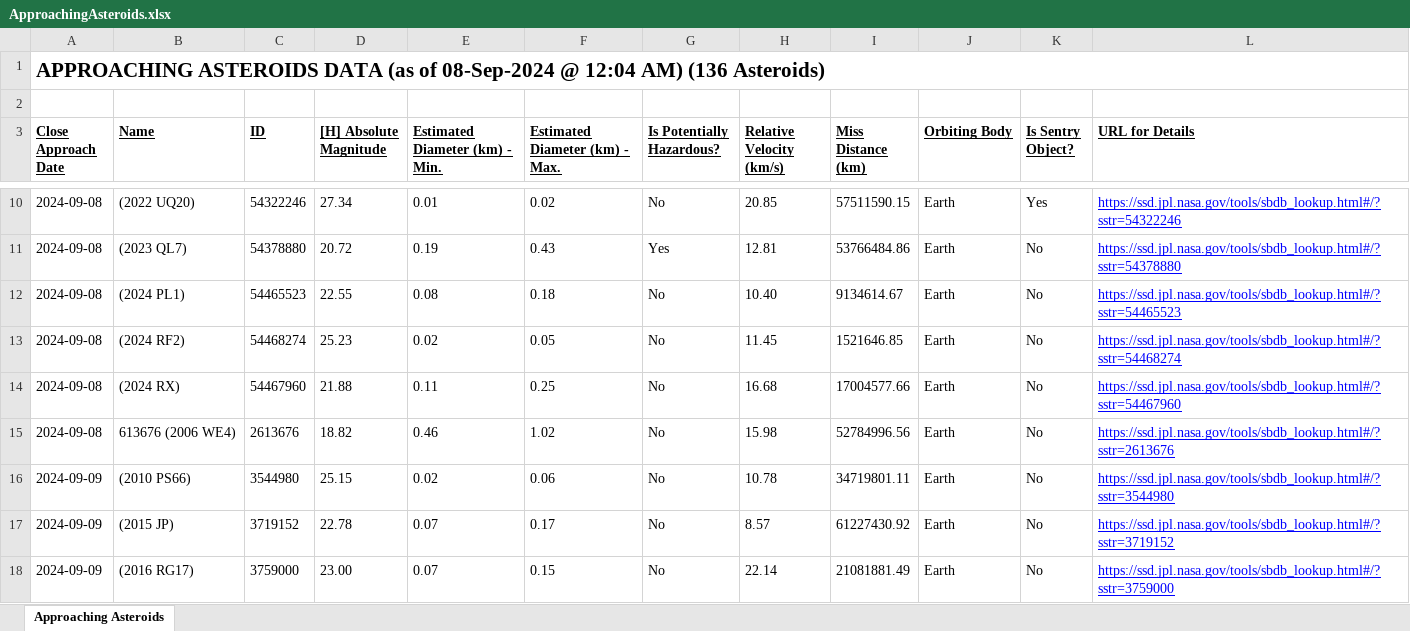
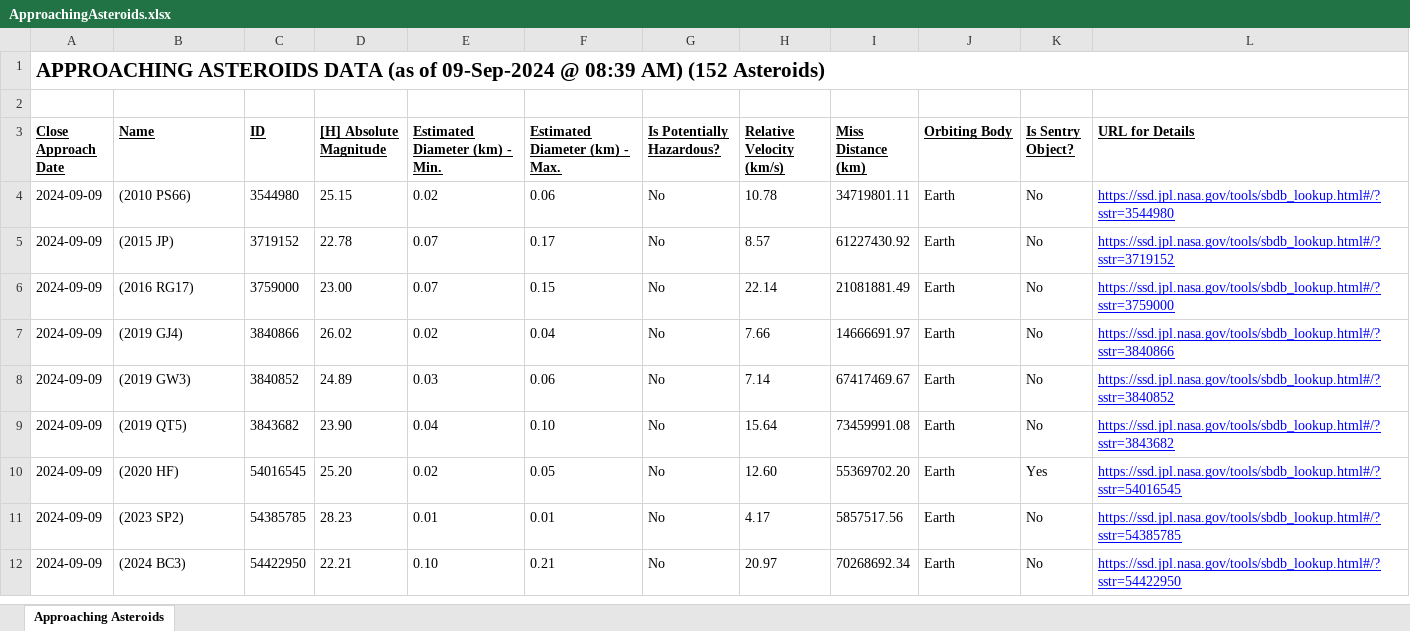
Before and after one commit to ealivewire/Eye_for_Space_Website, an Excel workbook: ApproachingAsteroids.xlsx, sheet Approaching Asteroids, drawn as a sheet; only a part is shown, gaps mark what is left out; the shorter side is filled out with more unchanged rows; values as stored, in another font and other column widths than the file's, no borders; removed rows and columns are numbered as before the commit, all else as after; the diff covers the shown part only; the diff names each change by its address in the sheet, - before the commit and + after, or states it on an @@ line.

```diff
--- a/ApproachingAsteroids.xlsx (sheet Approaching Asteroids)
+++ b/ApproachingAsteroids.xlsx (sheet Approaching Asteroids)
-A1 (Close Approach Date): …(as of 08-Sep-2024 @ 12:04 AM) (136 Asteroids)
+A1 (Close Approach Date): …(as of 09-Sep-2024 @ 08:39 AM) (152 Asteroids)
-row 10: 2024-09-08 | (2022 UQ20) | 54322246 | 27.34 | 0.01 | 0.02 | No | 20.85 | 57511590.15 | Earth | Yes | https://ssd.jpl.nasa.gov/tools/sbdb_lookup.html#/?sstr=54322246
-row 11: 2024-09-08 | (2023 QL7) | 54378880 | 20.72 | 0.19 | 0.43 | Yes | 12.81 | 53766484.86 | Earth | No | https://ssd.jpl.nasa.gov/tools/sbdb_lookup.html#/?sstr=54378880
-row 12: 2024-09-08 | (2024 PL1) | 54465523 | 22.55 | 0.08 | 0.18 | No | 10.40 | 9134614.67 | Earth | No | https://ssd.jpl.nasa.gov/tools/sbdb_lookup.html#/?sstr=54465523
-row 13: 2024-09-08 | (2024 RF2) | 54468274 | 25.23 | 0.02 | 0.05 | No | 11.45 | 1521646.85 | Earth | No | https://ssd.jpl.nasa.gov/tools/sbdb_lookup.html#/?sstr=54468274
-row 14: 2024-09-08 | (2024 RX) | 54467960 | 21.88 | 0.11 | 0.25 | No | 16.68 | 17004577.66 | Earth | No | https://ssd.jpl.nasa.gov/tools/sbdb_lookup.html#/?sstr=54467960
-row 15: 2024-09-08 | 613676 (2006 WE4) | 2613676 | 18.82 | 0.46 | 1.02 | No | 15.98 | 52784996.56 | Earth | No | https://ssd.jpl.nasa.gov/tools/sbdb_lookup.html#/?sstr=2613676
```
Also changed, not shown: 28 added rows, 6 removed rows and 53 edited cells elsewhere in this sheet, 6 other files.
